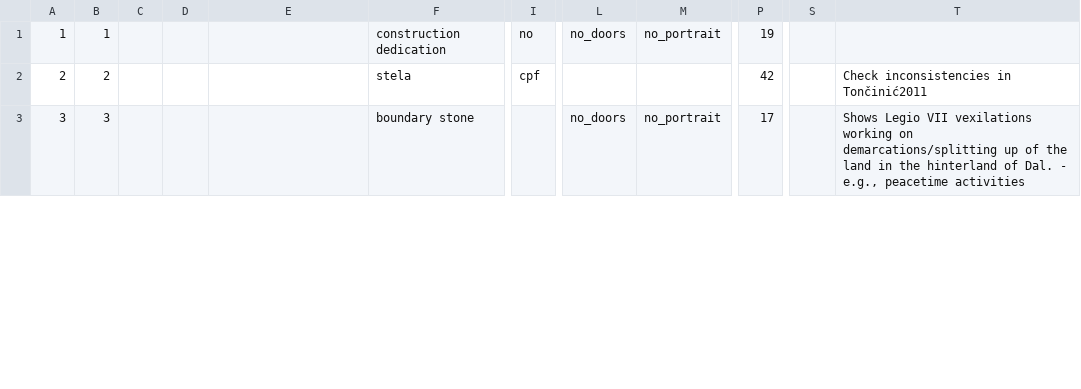
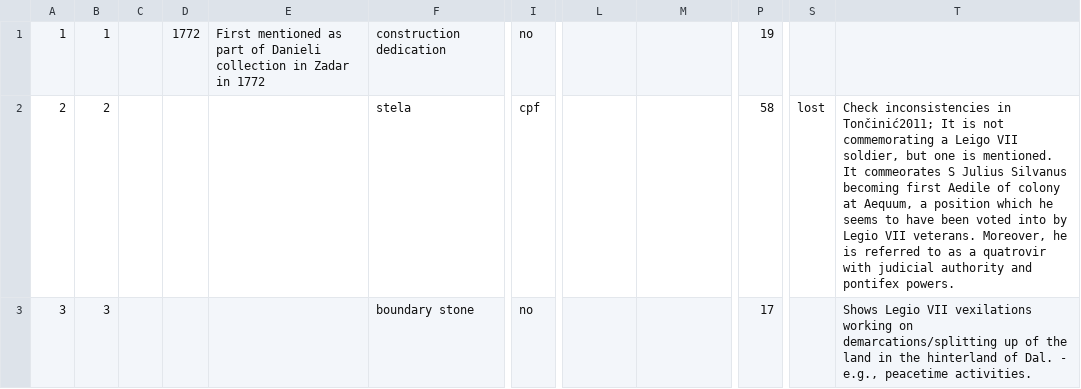
Before and after one commit to EwanSC/BromansCoopey, a CSV file: monument-spreadsheet.csv, drawn as a sheet; only a part is shown, gaps mark what is left out; the diff covers the shown part only; the diff names each change by its address in the sheet, - before the commit and + after, or states it on an @@ line.

```diff
--- a/monument-spreadsheet.csv
+++ b/monument-spreadsheet.csv
-D1: (empty)
+D1: 1772
-E1: (empty)
+E1: First mentioned as part of Danieli collection in Zadar in 1772
-L1: no_doors
+L1: (empty)
-M1: no_portrait
+M1: (empty)
-P2: 42
+P2: 58
-S2: (empty)
+S2: lost
-T2: …inconsistencies in Tončinić2011
+T2: …inconsistencies in Tončinić2011; It is not commemorating a Leigo VII soldier, but one is mentioned. It commeorates S Julius Silvanus becoming first Aedile of colony at Aequum, a position which he seems to have been voted into by Legio VII veterans. Moreover, he is referred to as a quatrovir with judicial authority and pontifex powers.
-I3: (empty)
+I3: no
-L3: no_doors
+L3: (empty)
-M3: no_portrait
+M3: (empty)
-T3: …e.g., peacetime activities
+T3: …e.g., peacetime activities.
```
Also changed, not shown: 24 edited cells elsewhere in this file, MonumentCorpus.csv, test-inscription_spreadsheet.csv, 2 other files.
